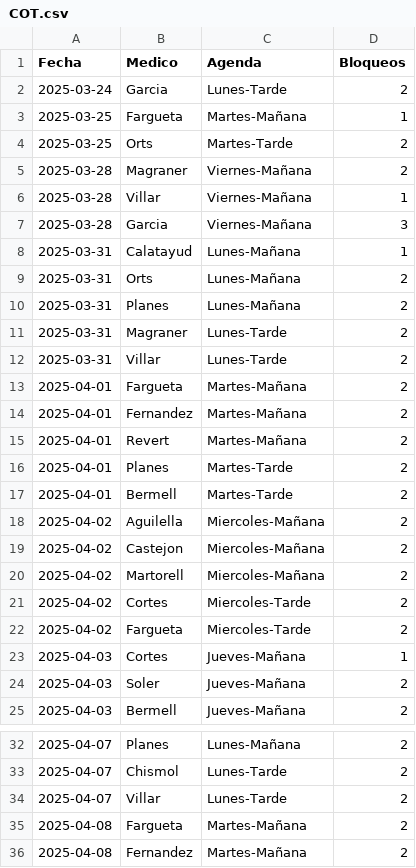
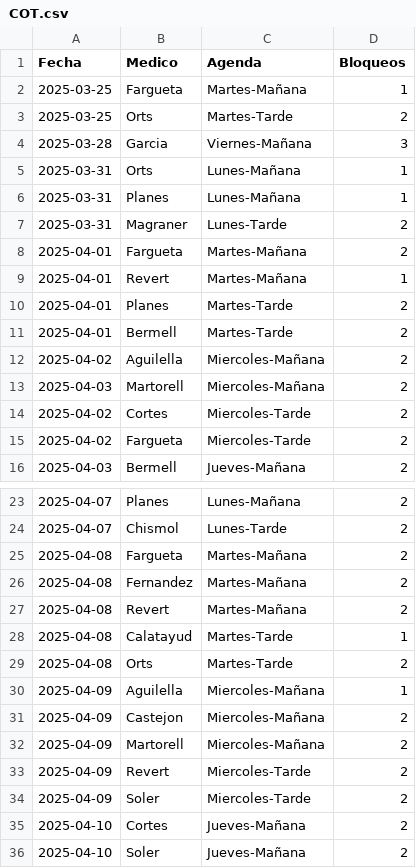
Before and after one commit to cristinogomez/uga_anexo, a CSV file: COT.csv, drawn as a sheet; only a part is shown, gaps mark what is left out; the shorter side is filled out with more unchanged rows; the diff covers the shown part only.

```diff
--- a/COT.csv
+++ b/COT.csv
@@ -1,16 +1,10 @@
 Fecha,Medico,Agenda,Bloqueos
-2025-03-24,Garcia,Lunes-Tarde,2
 2025-03-25,Fargueta,Martes-Mañana,1
 2025-03-25,Orts,Martes-Tarde,2
-2025-03-28,Magraner,Viernes-Mañana,2
-2025-03-28,Villar,Viernes-Mañana,1
 2025-03-28,Garcia,Viernes-Mañana,3
-2025-03-31,Calatayud,Lunes-Mañana,1
-2025-03-31,Orts,Lunes-Mañana,2
-2025-03-31,Planes,Lunes-Mañana,2
+2025-03-31,Orts,Lunes-Mañana,1
+2025-03-31,Planes,Lunes-Mañana,1
 2025-03-31,Magraner,Lunes-Tarde,2
-2025-03-31,Villar,Lunes-Tarde,2
 2025-04-01,Fargueta,Martes-Mañana,2
-2025-04-01,Fernandez,Martes-Mañana,2
-2025-04-01,Revert,Martes-Mañana,2
+2025-04-01,Revert,Martes-Mañana,1
 2025-04-01,Planes,Martes-Tarde,2
@@ -18,8 +12,5 @@
 2025-04-02,Aguilella,Miercoles-Mañana,2
-2025-04-02,Castejon,Miercoles-Mañana,2
-2025-04-02,Martorell,Miercoles-Mañana,2
+2025-04-03,Martorell,Miercoles-Mañana,2
 2025-04-02,Cortes,Miercoles-Tarde,2
 2025-04-02,Fargueta,Miercoles-Tarde,2
-2025-04-03,Cortes,Jueves-Mañana,1
-2025-04-03,Soler,Jueves-Mañana,2
 2025-04-03,Bermell,Jueves-Mañana,2
@@ -33,3 +24,2 @@
 2025-04-07,Chismol,Lunes-Tarde,2
-2025-04-07,Villar,Lunes-Tarde,2
 2025-04-08,Fargueta,Martes-Mañana,2
```
Also changed, not shown: 1 removed row and 1 edited cell elsewhere in this file, ACV.csv.
